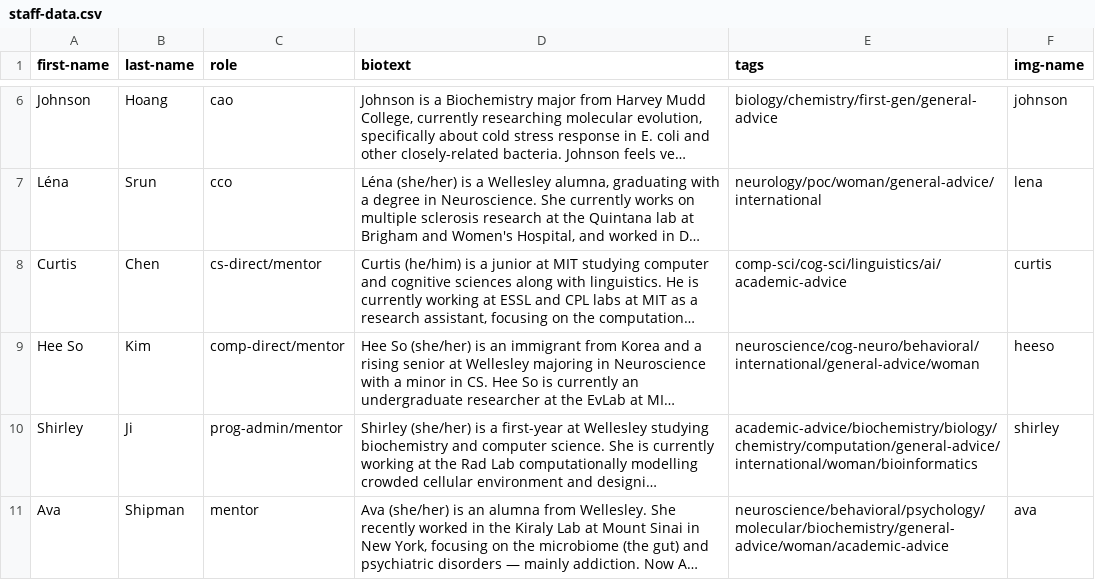
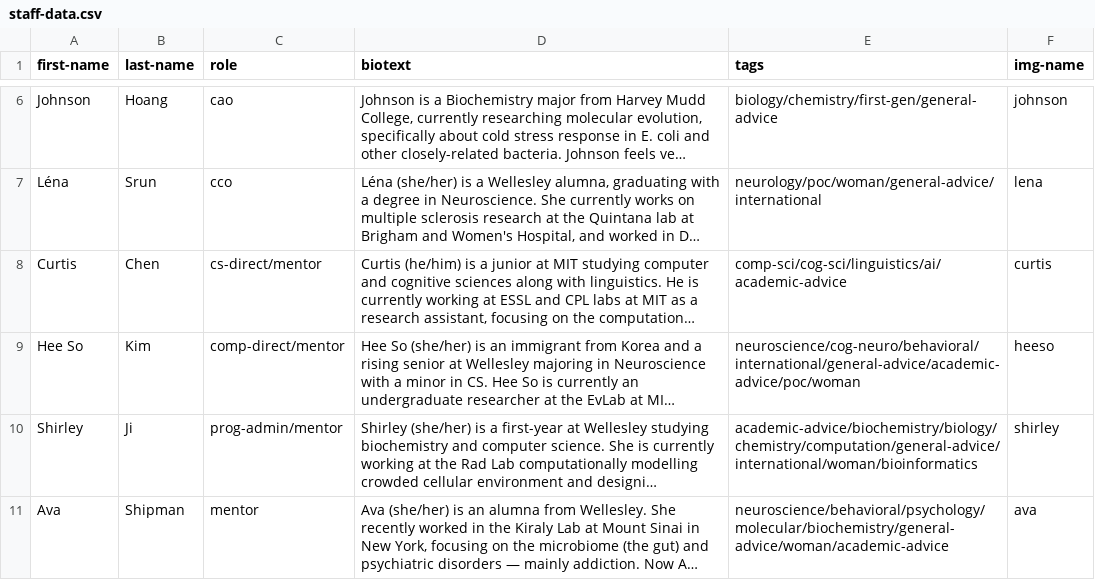
Before and after one commit to sci-MI/sci-MI.github.io, a CSV file: assets/data/staff-data.csv, drawn as a sheet; only a part is shown, gaps mark what is left out; long unchanged cells end in …; the diff names each change by its address in the sheet, - before the commit and + after, or states it on an @@ line.

```diff
--- a/assets/data/staff-data.csv
+++ b/assets/data/staff-data.csv
-E9 (tags): neuroscience/cog-neuro/behavioral/international/general-advice/woman
+E9 (tags): neuroscience/cog-neuro/behavioral/international/general-advice/academic-advice/poc/woman
```
Also changed, not shown: assets/data/available-tags.csv.
